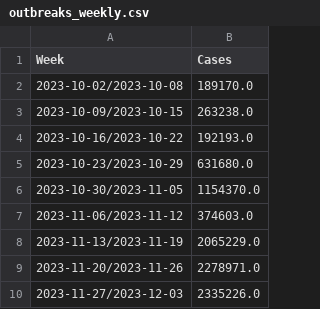
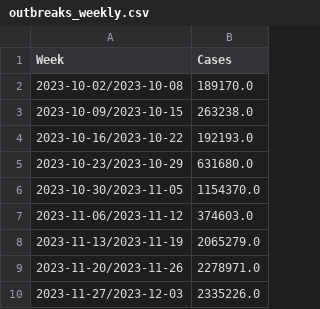
Before and after one commit to oskip0906/H5N1_Social_Media_Analysis, a CSV file: csv_files/outbreaks_weekly.csv, drawn as a sheet; only a part is shown.

```diff
--- a/csv_files/outbreaks_weekly.csv
+++ b/csv_files/outbreaks_weekly.csv
@@ -7,3 +7,3 @@ Week,Cases
 2023-11-06/2023-11-12,374603.0
-2023-11-13/2023-11-19,2065229.0
+2023-11-13/2023-11-19,2065279.0
 2023-11-20/2023-11-26,2278971.0
```
Also changed, not shown: 2 other files.
